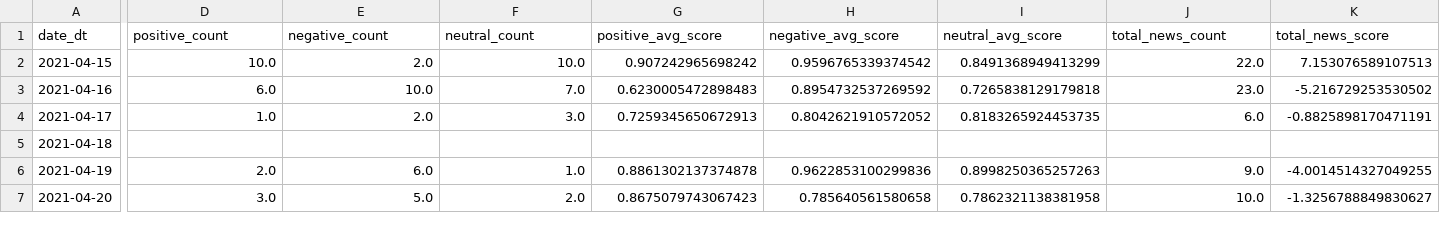
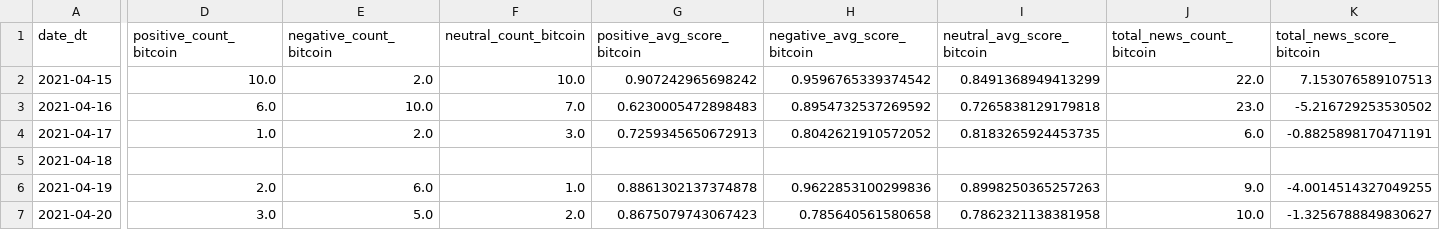
Before and after one commit to nogibjj/Flamingo-ML, a CSV file: Data/combined_Lin.csv, drawn as a sheet; only a part is shown, gaps mark what is left out; the diff covers the shown part only; the diff names each change by its address in the sheet, - before the commit and + after, or states it on an @@ line.

Commit message:
combined data Lin

```diff
--- a/Data/combined_Lin.csv
+++ b/Data/combined_Lin.csv
-D1: positive_count
+D1: positive_count_bitcoin
-E1: negative_count
+E1: negative_count_bitcoin
-F1: neutral_count
+F1: neutral_count_bitcoin
-G1: positive_avg_score
+G1: positive_avg_score_bitcoin
-H1: negative_avg_score
+H1: negative_avg_score_bitcoin
-I1: neutral_avg_score
+I1: neutral_avg_score_bitcoin
-J1: total_news_count
+J1: total_news_count_bitcoin
-K1: total_news_score
+K1: total_news_score_bitcoin
```
Also changed, not shown: 11 edited cells elsewhere in this file, 1 other file.
